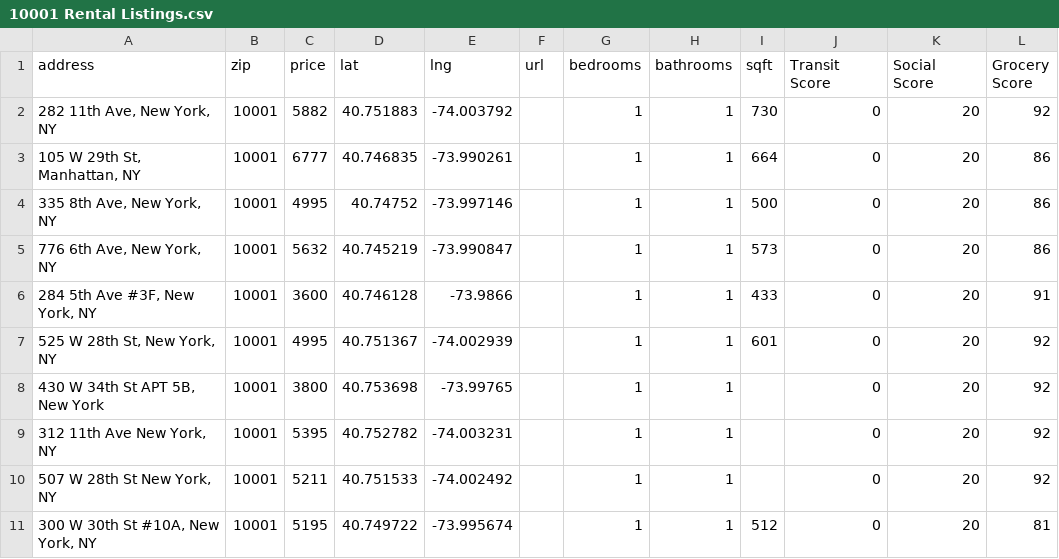
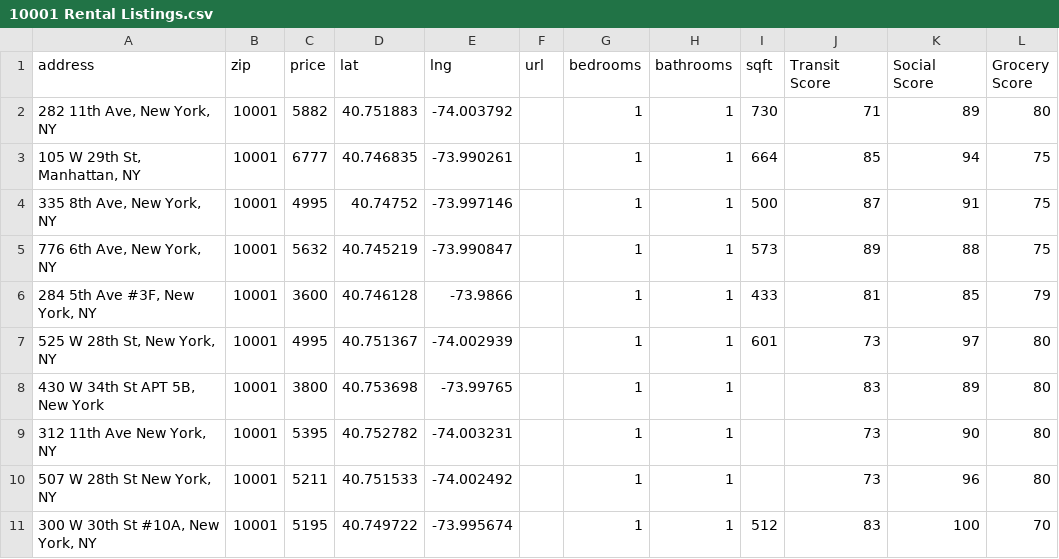
Before and after one commit to ChanwooJung1/nyc-affordability-calculator, a CSV file: nyc-affordability-calculator/10001 Rental Listings.csv, drawn as a sheet.

```diff
--- a/nyc-affordability-calculator/10001 Rental Listings.csv
+++ b/nyc-affordability-calculator/10001 Rental Listings.csv
@@ -1,11 +1,11 @@
 address,zip,price,lat,lng,url,bedrooms,bathrooms,sqft,Transit Score,Social Score,Grocery Score
-"282 11th Ave, New York, NY",10001,5882,40.751883,-74.003792,,1,1,730,0,20,92
-"105 W 29th St, Manhattan, NY",10001,6777,40.746835,-73.990261,,1,1,664,0,20,86
-"335 8th Ave, New York, NY",10001,4995,40.74752,-73.997146,,1,1,500,0,20,86
-"776 6th Ave, New York, NY",10001,5632,40.745219,-73.990847,,1,1,573,0,20,86
-"284 5th Ave #3F, New York, NY",10001,3600,40.746128,-73.9866,,1,1,433,0,20,91
-"525 W 28th St, New York, NY",10001,4995,40.751367,-74.002939,,1,1,601,0,20,92
-"430 W 34th St APT 5B, New York",10001,3800,40.753698,-73.99765,,1,1,,0,20,92
-"312 11th Ave New York, NY",10001,5395,40.752782,-74.003231,,1,1,,0,20,92
-"507 W 28th St New York, NY",10001,5211,40.751533,-74.002492,,1,1,,0,20,92
-"300 W 30th St #10A, New York, NY",10001,5195,40.749722,-73.995674,,1,1,512,0,20,81
+"282 11th Ave, New York, NY",10001,5882,40.751883,-74.003792,,1,1,730,71,89,80
+"105 W 29th St, Manhattan, NY",10001,6777,40.746835,-73.990261,,1,1,664,85,94,75
+"335 8th Ave, New York, NY",10001,4995,40.74752,-73.997146,,1,1,500,87,91,75
+"776 6th Ave, New York, NY",10001,5632,40.745219,-73.990847,,1,1,573,89,88,75
+"284 5th Ave #3F, New York, NY",10001,3600,40.746128,-73.9866,,1,1,433,81,85,79
+"525 W 28th St, New York, NY",10001,4995,40.751367,-74.002939,,1,1,601,73,97,80
+"430 W 34th St APT 5B, New York",10001,3800,40.753698,-73.99765,,1,1,,83,89,80
+"312 11th Ave New York, NY",10001,5395,40.752782,-74.003231,,1,1,,73,90,80
+"507 W 28th St New York, NY",10001,5211,40.751533,-74.002492,,1,1,,73,96,80
+"300 W 30th St #10A, New York, NY",10001,5195,40.749722,-73.995674,,1,1,512,83,100,70
```
Also changed, not shown: nyc-affordability-calculator/11201 Rental Listings.csv, nyc-affordability-calculator/11203 Rental Listings.csv, 10 other files.
